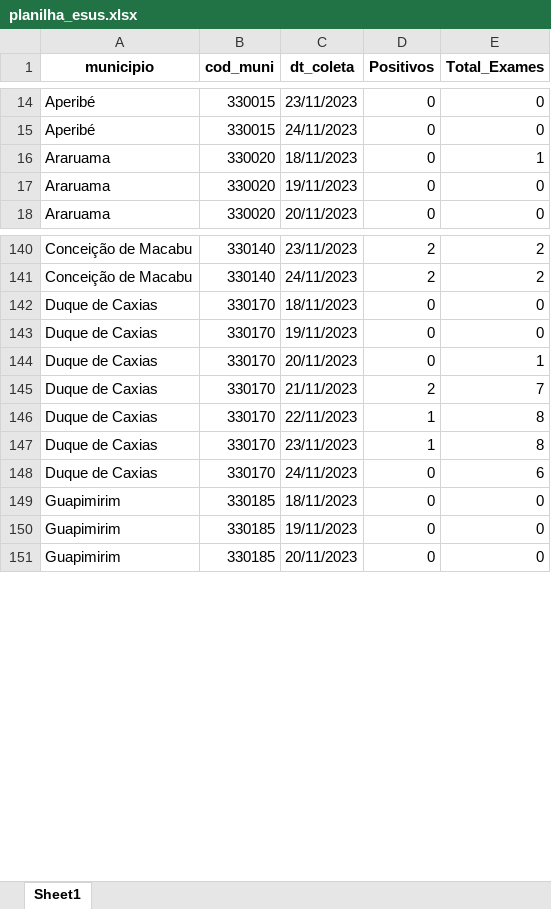
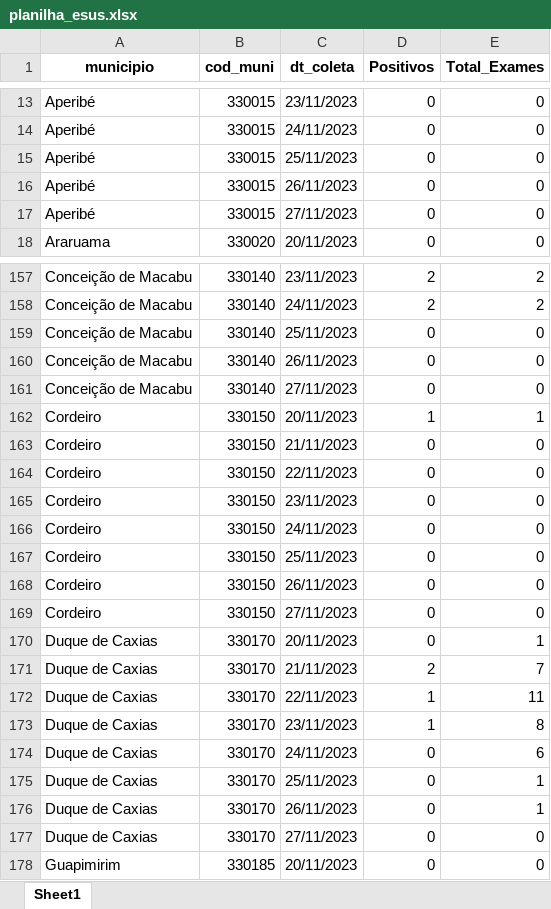
Before and after one commit to eduardompeixoto/Taxa-de-Positividade-AG-E-SUS, an Excel workbook: inst/planilha_esus.xlsx, sheet Sheet1, drawn as a sheet; only a part is shown, gaps mark what is left out; values as stored, in another font and other column widths than the file's, no borders; removed rows and columns are numbered as before the commit, all else as after; the diff covers the shown part only; the diff names each change by its address in the sheet, - before the commit and + after, or states it on an @@ line.

Commit message:
2023-11-27 18:11:06.204734

```diff
--- a/inst/planilha_esus.xlsx (sheet Sheet1)
+++ b/inst/planilha_esus.xlsx (sheet Sheet1)
-row 16: Araruama | 330020 | 18/11/2023 | 0 | 1
-row 17: Araruama | 330020 | 19/11/2023 | 0 | 0
+row 15: Aperibé | 330015 | 25/11/2023 | 0 | 0
+row 16: Aperibé | 330015 | 26/11/2023 | 0 | 0
+row 17: Aperibé | 330015 | 27/11/2023 | 0 | 0
-A159:A160 (municipio): Duque de Caxias
+A159:A160 (municipio): Conceição de Macabu
-B159:B160 (cod_muni): 330170
+B159:B160 (cod_muni): 330140
-C159 (dt_coleta): 18/11/2023
+C159 (dt_coleta): 25/11/2023
-C160 (dt_coleta): 19/11/2023
+C160 (dt_coleta): 26/11/2023
+row 161: Conceição de Macabu | 330140 | 27/11/2023 | 0 | 0
+row 162: Cordeiro | 330150 | 20/11/2023 | 1 | 1
+row 163: Cordeiro | 330150 | 21/11/2023 | 0 | 0
+row 164: Cordeiro | 330150 | 22/11/2023 | 0 | 0
+row 165: Cordeiro | 330150 | 23/11/2023 | 0 | 0
+row 166: Cordeiro | 330150 | 24/11/2023 | 0 | 0
+row 167: Cordeiro | 330150 | 25/11/2023 | 0 | 0
+row 168: Cordeiro | 330150 | 26/11/2023 | 0 | 0
+row 169: Cordeiro | 330150 | 27/11/2023 | 0 | 0
-E172 (Total_Exames): 8
+E172 (Total_Exames): 11
-row 149: Guapimirim | 330185 | 18/11/2023 | 0 | 0
-row 150: Guapimirim | 330185 | 19/11/2023 | 0 | 0
+row 175: Duque de Caxias | 330170 | 25/11/2023 | 0 | 1
+row 176: Duque de Caxias | 330170 | 26/11/2023 | 0 | 1
+row 177: Duque de Caxias | 330170 | 27/11/2023 | 0 | 0
```
Also changed, not shown: 145 added rows, 65 removed rows and 308 edited cells elsewhere in this sheet.
